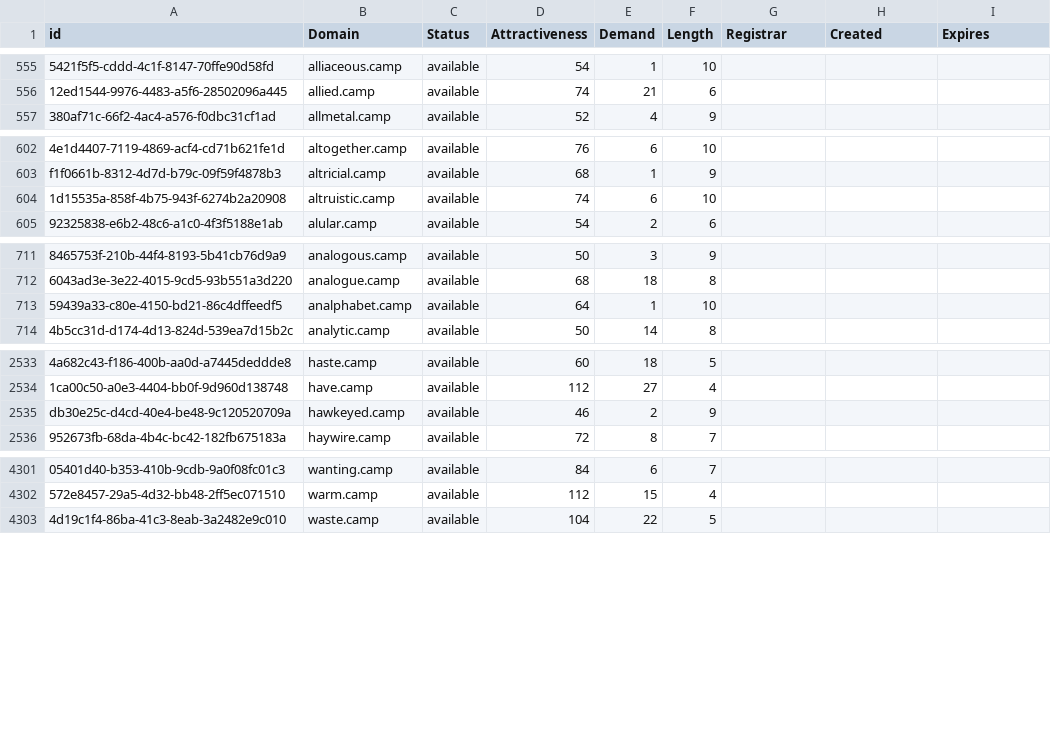
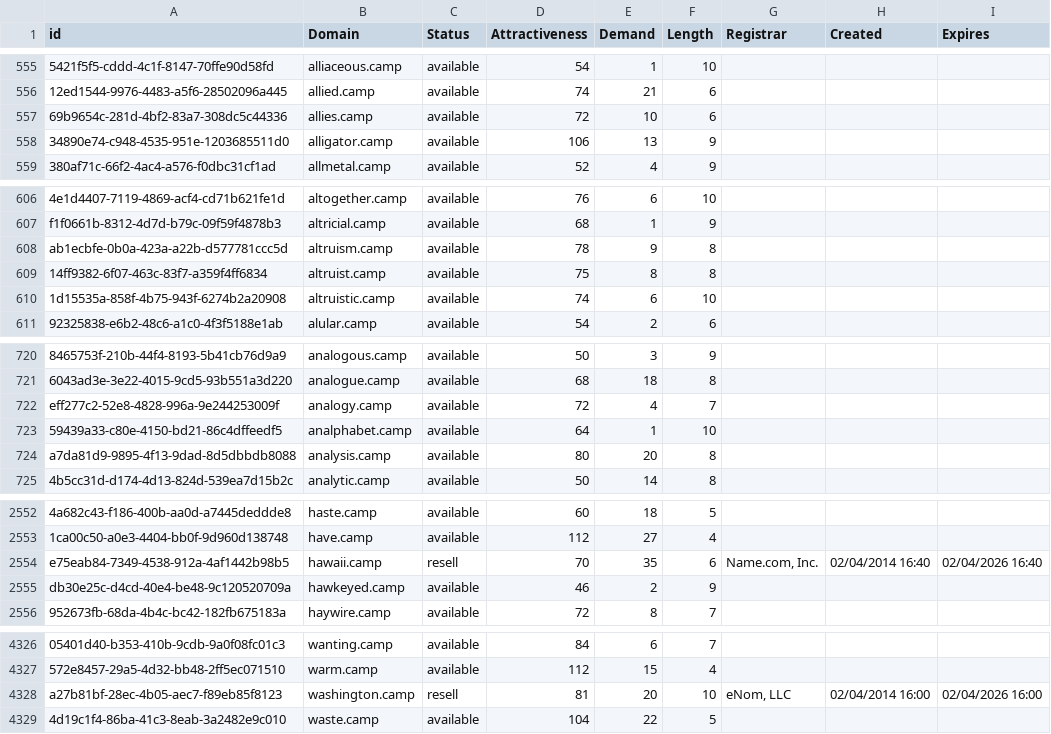
Before and after one commit to UniqueDomains/camp-oneword-domains, a CSV file: camp.csv, drawn as a sheet; only a part is shown, gaps mark what is left out; the diff covers the shown part only; the diff names each change by its address in the sheet, - before the commit and + after, or states it on an @@ line.

Commit message:
Domains update

```diff
--- a/camp.csv
+++ b/camp.csv
+row 557: 69b9654c-281d-4bf2-83a7-308dc5c44336 | allies.camp | available | 72 | 10 | 6
+row 558: 34890e74-c948-4535-951e-1203685511d0 | alligator.camp | available | 106 | 13 | 9
+row 608: ab1ecbfe-0b0a-423a-a22b-d577781ccc5d | altruism.camp | available | 78 | 9 | 8
+row 609: 14ff9382-6f07-463c-83f7-a359f4ff6834 | altruist.camp | available | 75 | 8 | 8
+row 722: eff277c2-52e8-4828-996a-9e244253009f | analogy.camp | available | 72 | 4 | 7
+row 724: a7da81d9-9895-4f13-9dad-8d5dbbdb8088 | analysis.camp | available | 80 | 20 | 8
+row 2554: e75eab84-7349-4538-912a-4af1442b98b5 | hawaii.camp | resell | 70 | 35 | 6 | Name.com, Inc. | 02/04/2014 16:40 | 02/04/2026 16:40
+row 4328: a27b81bf-28ec-4b05-aec7-f89eb85f8123 | washington.camp | resell | 81 | 20 | 10 | eNom, LLC | 02/04/2014 16:00 | 02/04/2026 16:00
```
Also changed, not shown: 19 added rows and 4 edited cells elsewhere in this file, 2 other files.
